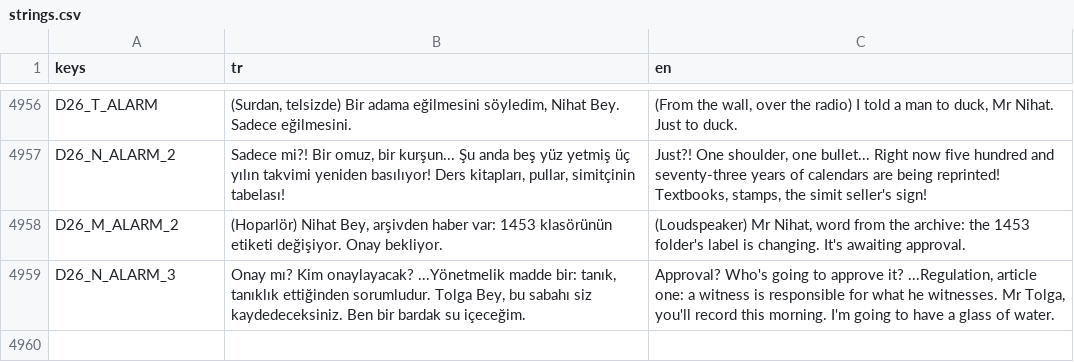
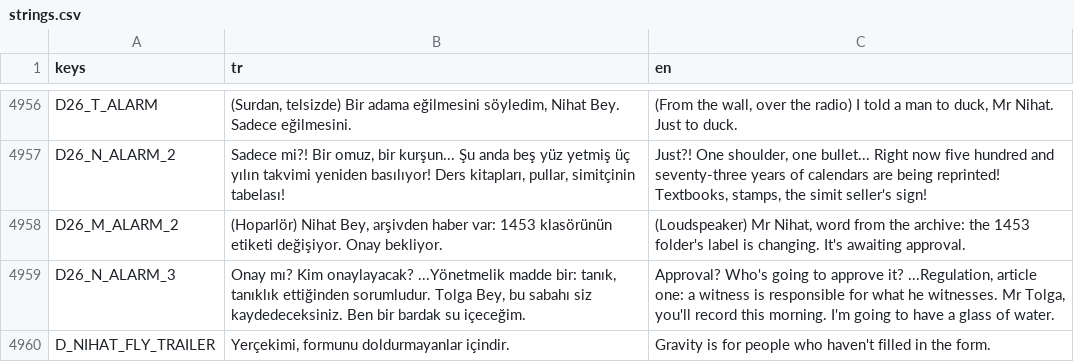
Before and after one commit to TradersEntertainment/nothistorygame, a CSV file: i18n/strings.csv, drawn as a sheet; only a part is shown, gaps mark what is left out.

```diff
--- a/i18n/strings.csv
+++ b/i18n/strings.csv
@@ -5011 +5011,2 @@ D26_M_ALARM_2,"(Hoparlör) Nihat Bey, arşivden haber var: 1453 klasörünün et
 D26_N_ALARM_3,"Onay mı? Kim onaylayacak? ...Yönetmelik madde bir: tanık, tanıklık ettiğinden sorumludur. Tolga Bey, bu sabahı siz kaydedeceksiniz. Ben bir bardak su içeceğim.","Approval? Who's going to approve it? ...Regulation, article one: a witness is responsible for what he witnesses. Mr Tolga, you'll record this morning. I'm going to have a glass of water."
+D_NIHAT_FLY_TRAILER,"Yerçekimi, formunu doldurmayanlar içindir.",Gravity is for people who haven't filled in the form.
```
Also changed, not shown: 4 other files.
